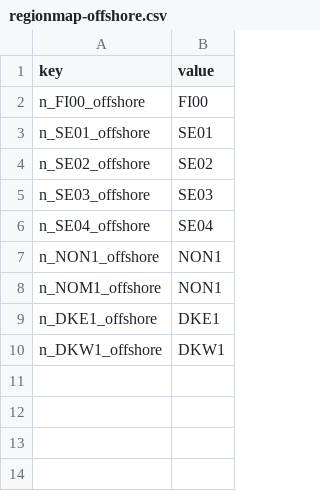
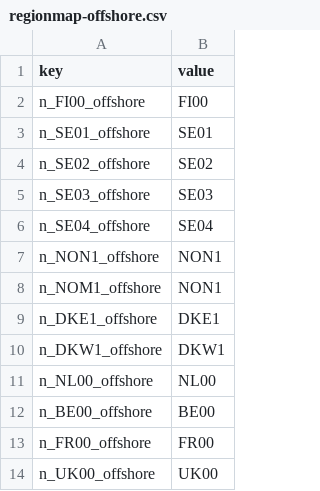
Before and after one commit to vttresearch/west_european_model, a CSV file: input/regionmap-offshore.csv, drawn as a sheet.

```diff
--- a/input/regionmap-offshore.csv
+++ b/input/regionmap-offshore.csv
@@ -10 +10,5 @@ n_DKE1_offshore,DKE1
 n_DKW1_offshore,DKW1
+n_NL00_offshore,NL00
+n_BE00_offshore,BE00
+n_FR00_offshore,FR00
+n_UK00_offshore,UK00
```
Also changed, not shown: input/regionmap-hydro.csv, input/regionmap-onshore.csv, 8 other files.
